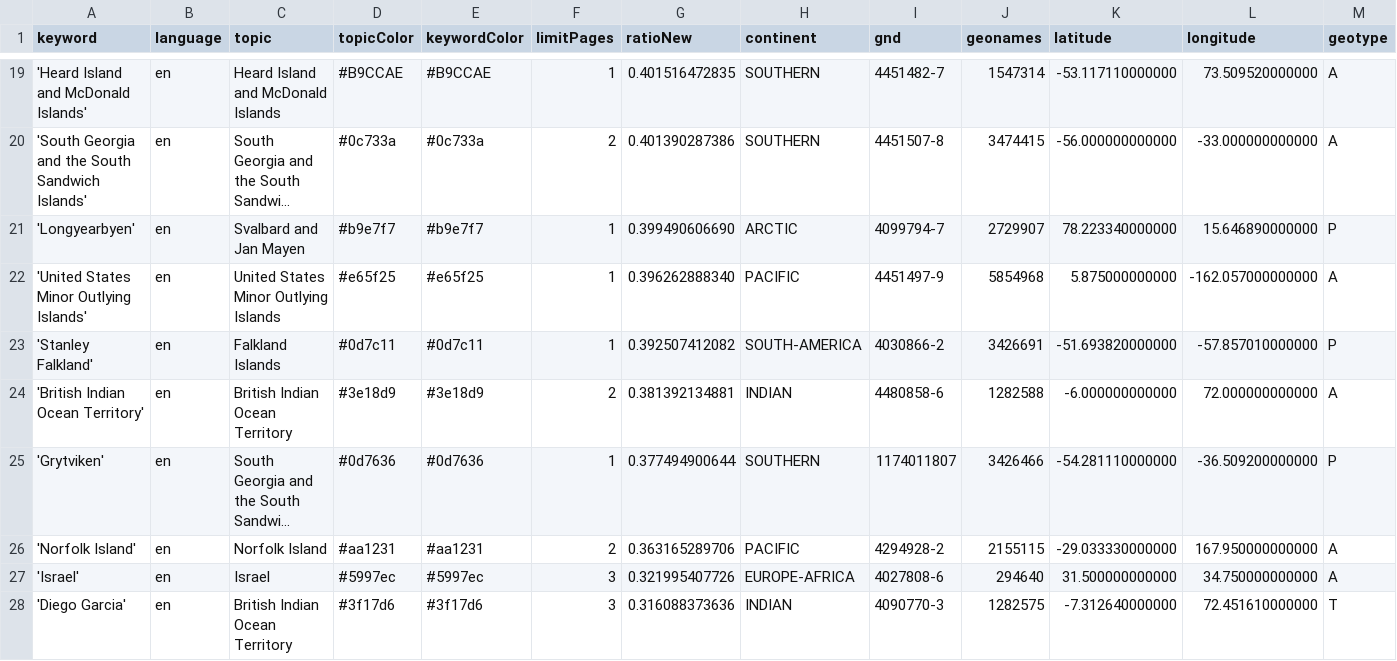
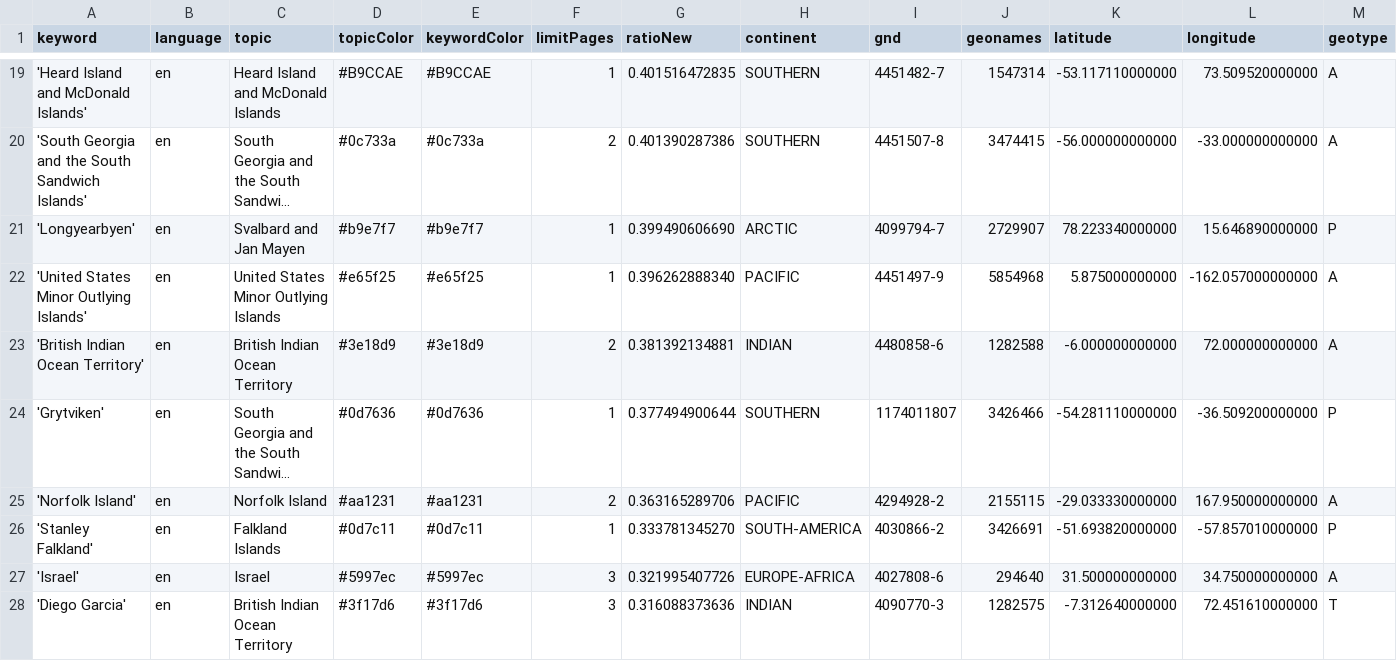
Before and after one commit to mizilett-news/locationWhisperer, a CSV file: keywords.csv, drawn as a sheet; only a part is shown, gaps mark what is left out; long unchanged cells end in …; removed rows and columns are numbered as before the commit, all else as after; rows hold the shown columns only; the diff names each change by its address in the sheet, - before the commit and + after, or states it on an @@ line.

Commit message:
Commit from GitHub Actions (harvest:0.0)

```diff
--- a/keywords.csv
+++ b/keywords.csv
-row 23: 'Stanley Falkland' | en | Falkland Islands | #0d7c11 | #0d7c11 | 1 | 0.392507412082 | SOUTH-AMERICA | 4030866-2 | 3426691 | -51.693820000000 | -57.857010000000 | P
+row 26: 'Stanley Falkland' | en | Falkland Islands | #0d7c11 | #0d7c11 | 1 | 0.333781345270 | SOUTH-AMERICA | 4030866-2 | 3426691 | -51.693820000000 | -57.857010000000 | P
```
